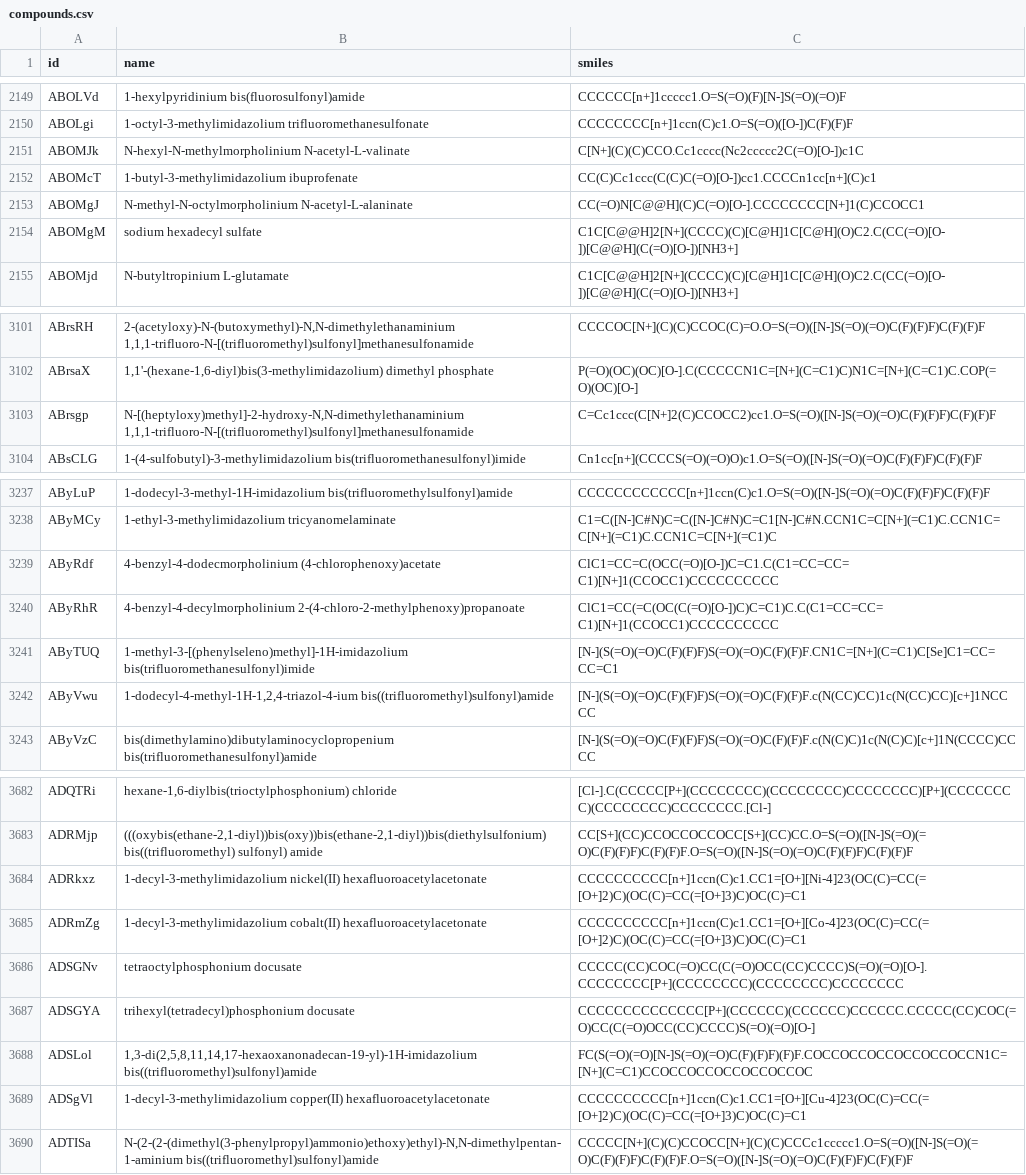
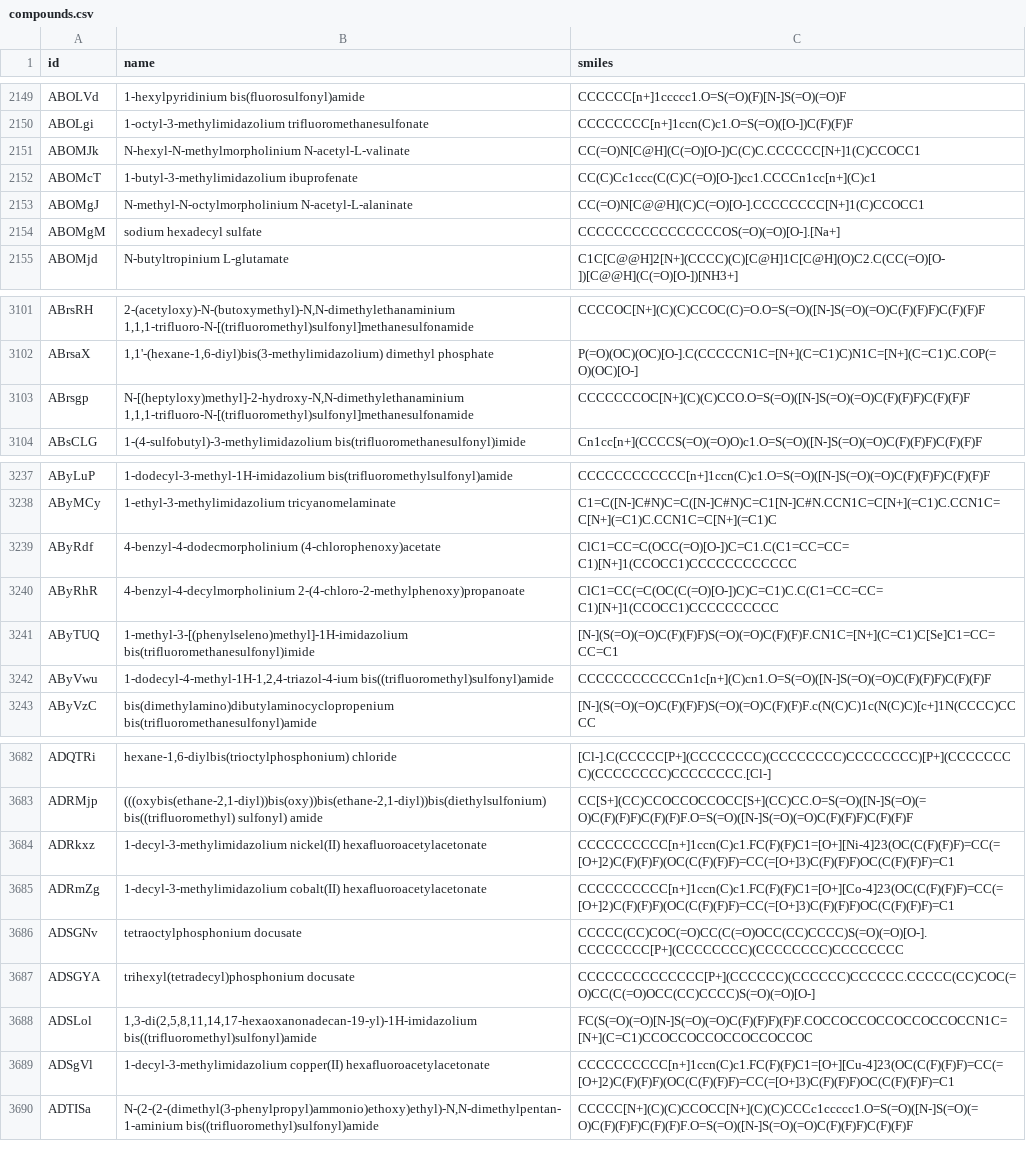
Before and after one commit to muCommons/ILThermoPy, a CSV file: src/ilthermopy/data/compounds.csv, drawn as a sheet; only a part is shown, gaps mark what is left out.

Commit message:
fix: correct eight compound SMILES and guard ID remapping

```diff
--- a/src/ilthermopy/data/compounds.csv
+++ b/src/ilthermopy/data/compounds.csv
@@ -2150,6 +2150,6 @@ ABOLVd,1-hexylpyridinium bis(fluorosulfonyl)amide,CCCCCC[n+]1ccccc1.O=S(=O)(F)[N
 ABOLgi,1-octyl-3-methylimidazolium trifluoromethanesulfonate,CCCCCCCC[n+]1ccn(C)c1.O=S(=O)([O-])C(F)(F)F
-ABOMJk,N-hexyl-N-methylmorpholinium N-acetyl-L-valinate,C[N+](C)(C)CCO.Cc1cccc(Nc2ccccc2C(=O)[O-])c1C
+ABOMJk,N-hexyl-N-methylmorpholinium N-acetyl-L-valinate,CC(=O)N[C@H](C(=O)[O-])C(C)C.CCCCCC[N+]1(C)CCOCC1
 ABOMcT,1-butyl-3-methylimidazolium ibuprofenate,CC(C)Cc1ccc(C(C)C(=O)[O-])cc1.CCCCn1cc[n+](C)c1
 ABOMgJ,N-methyl-N-octylmorpholinium N-acetyl-L-alaninate,CC(=O)N[C@@H](C)C(=O)[O-].CCCCCCCC[N+]1(C)CCOCC1
-ABOMgM,sodium hexadecyl sulfate,C1C[C@@H]2[N+](CCCC)(C)[C@H]1C[C@H](O)C2.C(CC(=O)[O-])[C@@H](C(=O)[O-])[NH3+]
+ABOMgM,sodium hexadecyl sulfate,CCCCCCCCCCCCCCCCOS(=O)(=O)[O-].[Na+]
 ABOMjd,N-butyltropinium L-glutamate,C1C[C@@H]2[N+](CCCC)(C)[C@H]1C[C@H](O)C2.C(CC(=O)[O-])[C@@H](C(=O)[O-])[NH3+]
@@ -3102,3 +3102,3 @@ ABrsRH,"2-(acetyloxy)-N-(butoxymethyl)-N,N-dimethylethanaminium 1,1,1-trifluoro-
 ABrsaX,"1,1'-(hexane-1,6-diyl)bis(3-methylimidazolium) dimethyl phosphate",P(=O)(OC)(OC)[O-].C(CCCCCN1C=[N+](C=C1)C)N1C=[N+](C=C1)C.COP(=O)(OC)[O-]
-ABrsgp,"N-[(heptyloxy)methyl]-2-hydroxy-N,N-dimethylethanaminium 1,1,1-trifluoro-N-[(trifluoromethyl)sulfonyl]methanesulfonamide",C=Cc1ccc(C[N+]2(C)CCOCC2)cc1.O=S(=O)([N-]S(=O)(=O)C(F)(F)F)C(F)(F)F
+ABrsgp,"N-[(heptyloxy)methyl]-2-hydroxy-N,N-dimethylethanaminium 1,1,1-trifluoro-N-[(trifluoromethyl)sulfonyl]methanesulfonamide",CCCCCCCOC[N+](C)(C)CCO.O=S(=O)([N-]S(=O)(=O)C(F)(F)F)C(F)(F)F
 ABsCLG,1-(4-sulfobutyl)-3-methylimidazolium bis(trifluoromethanesulfonyl)imide,Cn1cc[n+](CCCCS(=O)(=O)O)c1.O=S(=O)([N-]S(=O)(=O)C(F)(F)F)C(F)(F)F
@@ -3238,6 +3238,6 @@ AByLuP,1-dodecyl-3-methyl-1H-imidazolium bis(trifluoromethylsulfonyl)amide,CCCCC
 AByMCy,1-ethyl-3-methylimidazolium  tricyanomelaminate,C1=C([N-]C#N)C=C([N-]C#N)C=C1[N-]C#N.CCN1C=C[N+](=C1)C.CCN1C=C[N+](=C1)C.CCN1C=C[N+](=C1)C
-AByRdf,4-benzyl-4-dodecmorpholinium (4-chlorophenoxy)acetate,ClC1=CC=C(OCC(=O)[O-])C=C1.C(C1=CC=CC=C1)[N+]1(CCOCC1)CCCCCCCCCC
+AByRdf,4-benzyl-4-dodecmorpholinium (4-chlorophenoxy)acetate,ClC1=CC=C(OCC(=O)[O-])C=C1.C(C1=CC=CC=C1)[N+]1(CCOCC1)CCCCCCCCCCCC
 AByRhR,4-benzyl-4-decylmorpholinium 2-(4-chloro-2-methylphenoxy)propanoate,ClC1=CC(=C(OC(C(=O)[O-])C)C=C1)C.C(C1=CC=CC=C1)[N+]1(CCOCC1)CCCCCCCCCC
 AByTUQ,1-methyl-3-[(phenylseleno)methyl]-1H-imidazolium bis(trifluoromethanesulfonyl)imide,[N-](S(=O)(=O)C(F)(F)F)S(=O)(=O)C(F)(F)F.CN1C=[N+](C=C1)C[Se]C1=CC=CC=C1
-AByVwu,"1-dodecyl-4-methyl-1H-1,2,4-triazol-4-ium bis((trifluoromethyl)sulfonyl)amide",[N-](S(=O)(=O)C(F)(F)F)S(=O)(=O)C(F)(F)F.c(N(CC)CC)1c(N(CC)CC)[c+]1NCCCC
+AByVwu,"1-dodecyl-4-methyl-1H-1,2,4-triazol-4-ium bis((trifluoromethyl)sulfonyl)amide",CCCCCCCCCCCCn1c[n+](C)cn1.O=S(=O)([N-]S(=O)(=O)C(F)(F)F)C(F)(F)F
 AByVzC,bis(dimethylamino)dibutylaminocyclopropenium bis(trifluoromethanesulfonyl)amide,[N-](S(=O)(=O)C(F)(F)F)S(=O)(=O)C(F)(F)F.c(N(C)C)1c(N(C)C)[c+]1N(CCCC)CCCC
@@ -3683,4 +3683,4 @@ ADQTRi,"hexane-1,6-diylbis(trioctylphosphonium) chloride",[Cl-].C(CCCCC[P+](CCCC
 ADRMjp,"(((oxybis(ethane-2,1-diyl))bis(oxy))bis(ethane-2,1-diyl))bis(diethylsulfonium) bis((trifluoromethyl) sulfonyl) amide",CC[S+](CC)CCOCCOCCOCC[S+](CC)CC.O=S(=O)([N-]S(=O)(=O)C(F)(F)F)C(F)(F)F.O=S(=O)([N-]S(=O)(=O)C(F)(F)F)C(F)(F)F
-ADRkxz,1-decyl-3-methylimidazolium nickel(II) hexafluoroacetylacetonate,CCCCCCCCCC[n+]1ccn(C)c1.CC1=[O+][Ni-4]23(OC(C)=CC(=[O+]2)C)(OC(C)=CC(=[O+]3)C)OC(C)=C1
-ADRmZg,1-decyl-3-methylimidazolium cobalt(II) hexafluoroacetylacetonate,CCCCCCCCCC[n+]1ccn(C)c1.CC1=[O+][Co-4]23(OC(C)=CC(=[O+]2)C)(OC(C)=CC(=[O+]3)C)OC(C)=C1
+ADRkxz,1-decyl-3-methylimidazolium nickel(II) hexafluoroacetylacetonate,CCCCCCCCCC[n+]1ccn(C)c1.FC(F)(F)C1=[O+][Ni-4]23(OC(C(F)(F)F)=CC(=[O+]2)C(F)(F)F)(OC(C(F)(F)F)=CC(=[O+]3)C(F)(F)F)OC(C(F)(F)F)=C1
+ADRmZg,1-decyl-3-methylimidazolium cobalt(II) hexafluoroacetylacetonate,CCCCCCCCCC[n+]1ccn(C)c1.FC(F)(F)C1=[O+][Co-4]23(OC(C(F)(F)F)=CC(=[O+]2)C(F)(F)F)(OC(C(F)(F)F)=CC(=[O+]3)C(F)(F)F)OC(C(F)(F)F)=C1
 ADSGNv,tetraoctylphosphonium docusate,CCCCC(CC)COC(=O)CC(C(=O)OCC(CC)CCCC)S(=O)(=O)[O-].CCCCCCCC[P+](CCCCCCCC)(CCCCCCCC)CCCCCCCC
@@ -3688,3 +3688,3 @@ ADSGYA,trihexyl(tetradecyl)phosphonium docusate,CCCCCCCCCCCCCC[P+](CCCCCC)(CCCCC
 ADSLol,"1,3-di(2,5,8,11,14,17-hexaoxanonadecan-19-yl)-1H-imidazolium bis((trifluoromethyl)sulfonyl)amide",FC(S(=O)(=O)[N-]S(=O)(=O)C(F)(F)F)(F)F.COCCOCCOCCOCCOCCOCCN1C=[N+](C=C1)CCOCCOCCOCCOCCOCCOC
-ADSgVl,1-decyl-3-methylimidazolium copper(II) hexafluoroacetylacetonate,CCCCCCCCCC[n+]1ccn(C)c1.CC1=[O+][Cu-4]23(OC(C)=CC(=[O+]2)C)(OC(C)=CC(=[O+]3)C)OC(C)=C1
+ADSgVl,1-decyl-3-methylimidazolium copper(II) hexafluoroacetylacetonate,CCCCCCCCCC[n+]1ccn(C)c1.FC(F)(F)C1=[O+][Cu-4]23(OC(C(F)(F)F)=CC(=[O+]2)C(F)(F)F)(OC(C(F)(F)F)=CC(=[O+]3)C(F)(F)F)OC(C(F)(F)F)=C1
 ADTISa,"N-(2-(2-(dimethyl(3-phenylpropyl)ammonio)ethoxy)ethyl)-N,N-dimethylpentan-1-aminium bis((trifluoromethyl)sulfonyl)amide",CCCCC[N+](C)(C)CCOCC[N+](C)(C)CCCc1ccccc1.O=S(=O)([N-]S(=O)(=O)C(F)(F)F)C(F)(F)F.O=S(=O)([N-]S(=O)(=O)C(F)(F)F)C(F)(F)F
```
Also changed, not shown: 2 other files.
